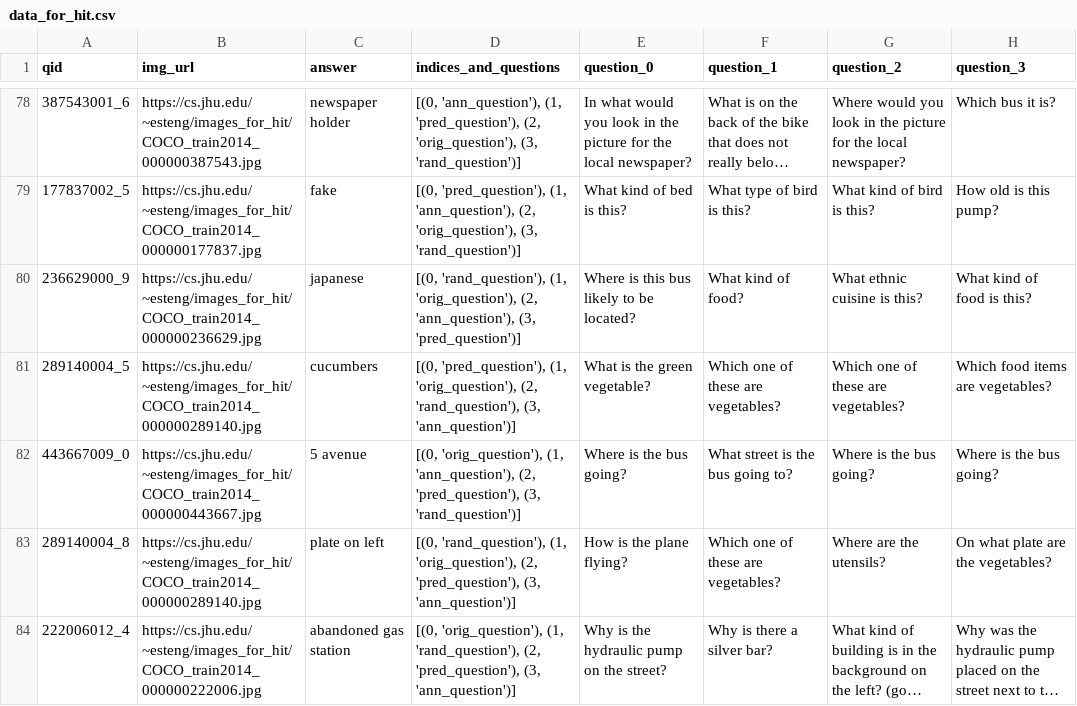
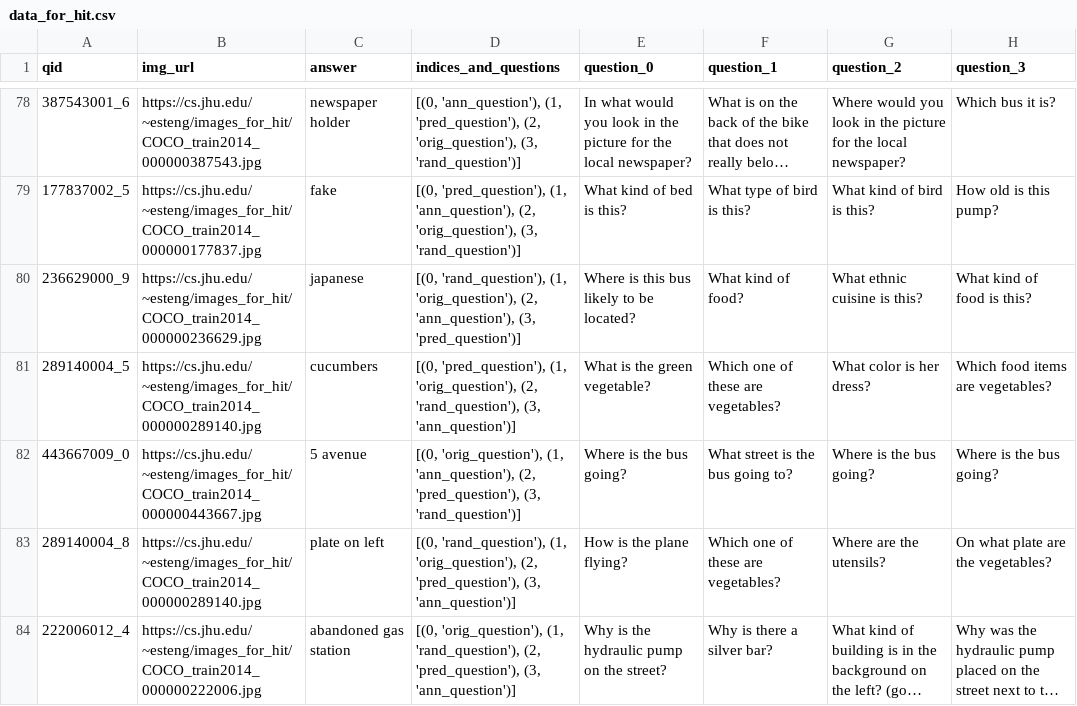
Before and after one commit to esteng/ambiguous_vqa, a CSV file: eval_hit/csvs/data_for_hit.csv, drawn as a sheet; only a part is shown, gaps mark what is left out; long unchanged cells end in ….

```diff
--- a/eval_hit/csvs/data_for_hit.csv
+++ b/eval_hit/csvs/data_for_hit.csv
@@ -80,3 +80,3 @@ qid,img_url,answer,indices_and_questions,question_0,question_1,question_2,questi
 236629000_9,https://cs.jhu.edu/~esteng/images_for_hit/COCO_train2014_000000236629.jpg,japanese,"[(0, 'rand_question'), (1, 'orig_question'), (2, 'ann_question'), (3, 'pred_question')]",Where is this bus likely to be located?,What kind of food?,What ethnic cuisine is this?,What kind of food is this?
-289140004_5,https://cs.jhu.edu/~esteng/images_for_hit/COCO_train2014_000000289140.jpg,cucumbers,"[(0, 'pred_question'), (1, 'orig_question'), (2, 'rand_question'), (3, 'ann_question')]",What is the green vegetable?,Which one of these are vegetables?,Which one of these are vegetables?,Which food items are vegetables?
+289140004_5,https://cs.jhu.edu/~esteng/images_for_hit/COCO_train2014_000000289140.jpg,cucumbers,"[(0, 'pred_question'), (1, 'orig_question'), (2, 'rand_question'), (3, 'ann_question')]",What is the green vegetable?,Which one of these are vegetables?,What color is her dress?,Which food items are vegetables?
 443667009_0,https://cs.jhu.edu/~esteng/images_for_hit/COCO_train2014_000000443667.jpg,5 avenue,"[(0, 'orig_question'), (1, 'ann_question'), (2, 'pred_question'), (3, 'rand_question')]",Where is the bus going?,What street is the bus going to?,Where is the bus going?,Where is the bus going?
```
Also changed, not shown: 6 other files.
